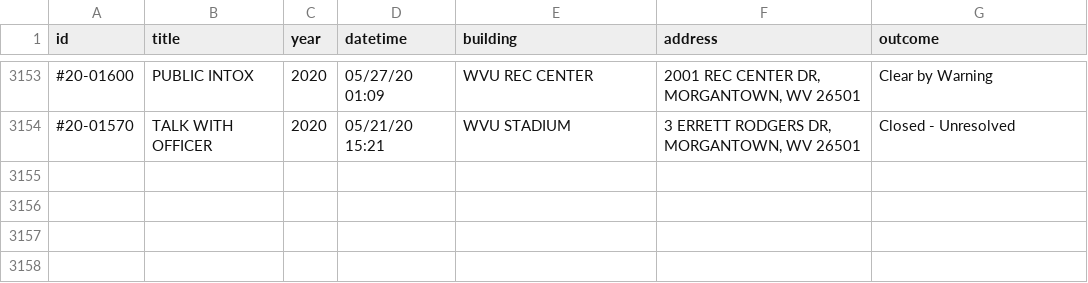
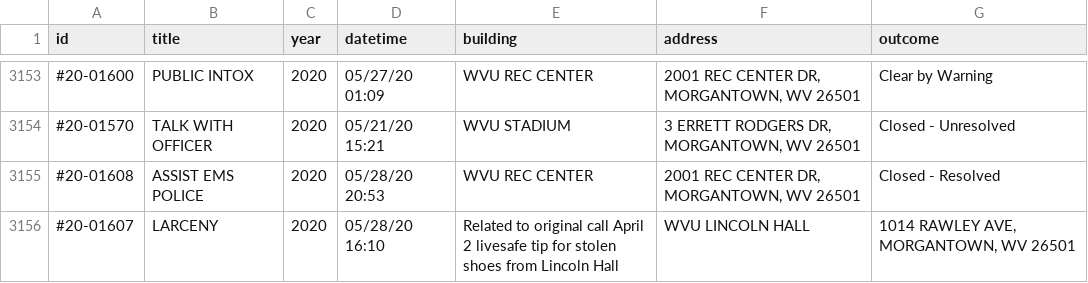
Before and after one commit to dwillis/wvu-projects, a CSV file: crime-log/crime_log.csv, drawn as a sheet; only a part is shown, gaps mark what is left out; the diff names each change by its address in the sheet, - before the commit and + after, or states it on an @@ line.

Commit message:
updated crimelog

```diff
--- a/crime-log/crime_log.csv
+++ b/crime-log/crime_log.csv
+row 3155: #20-01608 | ASSIST EMS POLICE | 2020 | 05/28/20 20:53 | WVU REC CENTER | 2001 REC CENTER DR, MORGANTOWN, WV 26501 | Closed - Resolved
+row 3156: #20-01607 | LARCENY | 2020 | 05/28/20 16:10 | Related to original call April 2 livesafe tip for stolen shoes from Lincoln Hall | WVU LINCOLN HALL | 1014 RAWLEY AVE, MORGANTOWN, WV 26501
```
